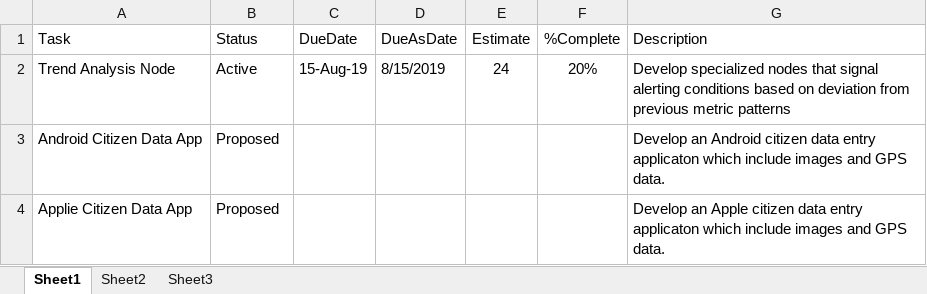
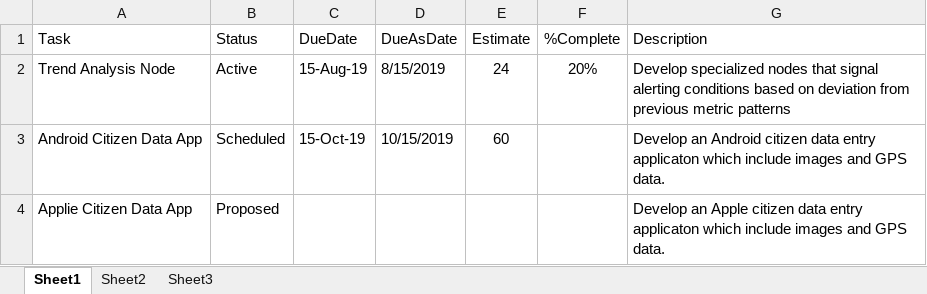
Before and after one commit to gldw/GLDW_DataWatershed, an Excel workbook: planning/TASKS_CitizenData.xlsx, sheet Sheet1, drawn as a sheet; values as stored, in another font and other column widths than the file's, no borders; the diff names each change by its address in the sheet, - before the commit and + after, or states it on an @@ line.

```diff
--- a/planning/TASKS_CitizenData.xlsx (sheet Sheet1)
+++ b/planning/TASKS_CitizenData.xlsx (sheet Sheet1)
-B3 (Status): Proposed
+B3 (Status): Scheduled
-C3 (DueDate): (empty)
+C3 (DueDate): 15-Oct-19
-D3 (DueAsDate): (empty)
+D3 (DueAsDate): 10/15/2019
-E3 (Estimate): (empty)
+E3 (Estimate): 60
```
Also changed, not shown: planning/TASKS_DataWatershed.xlsx, planning/TASKS_GLDWWebsite.xlsx, 1 other file.
